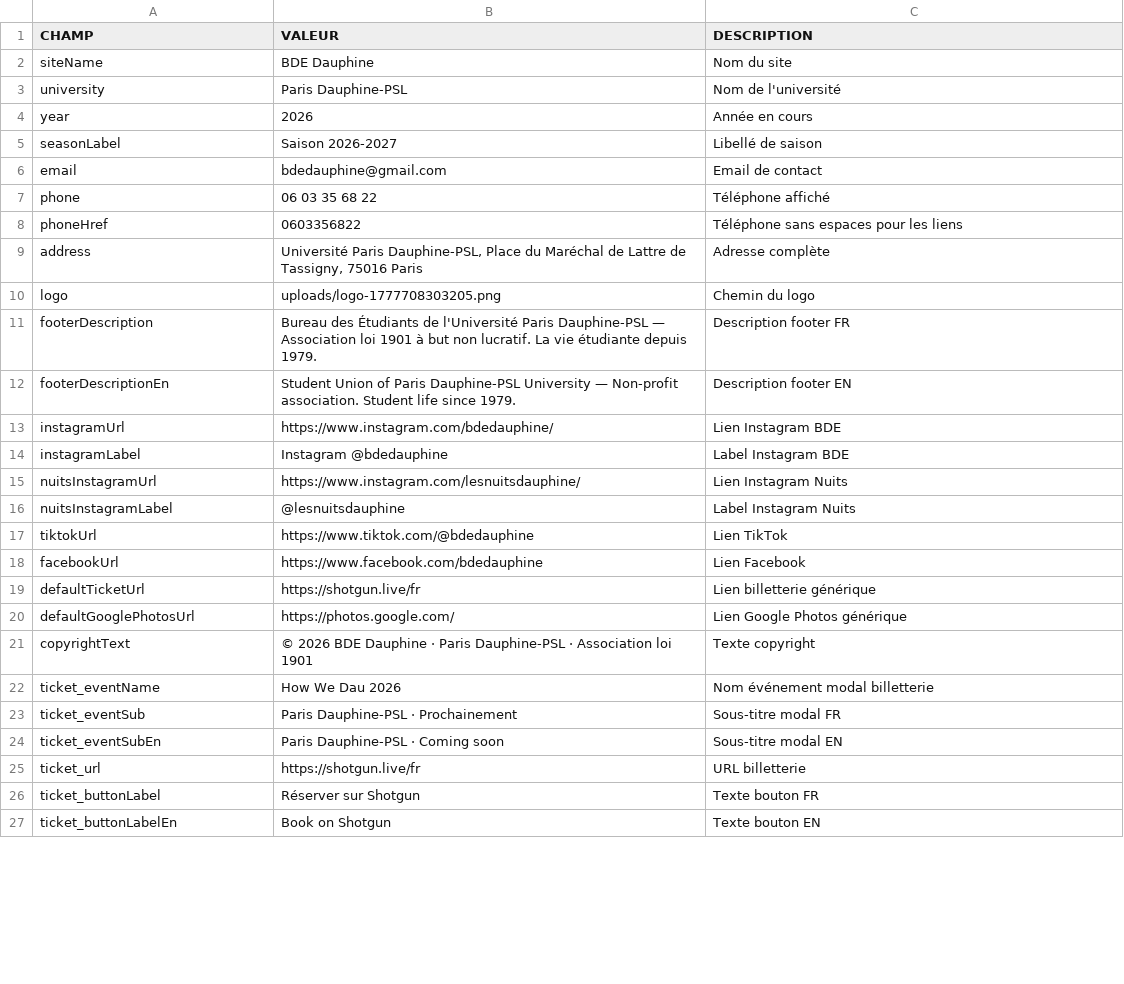
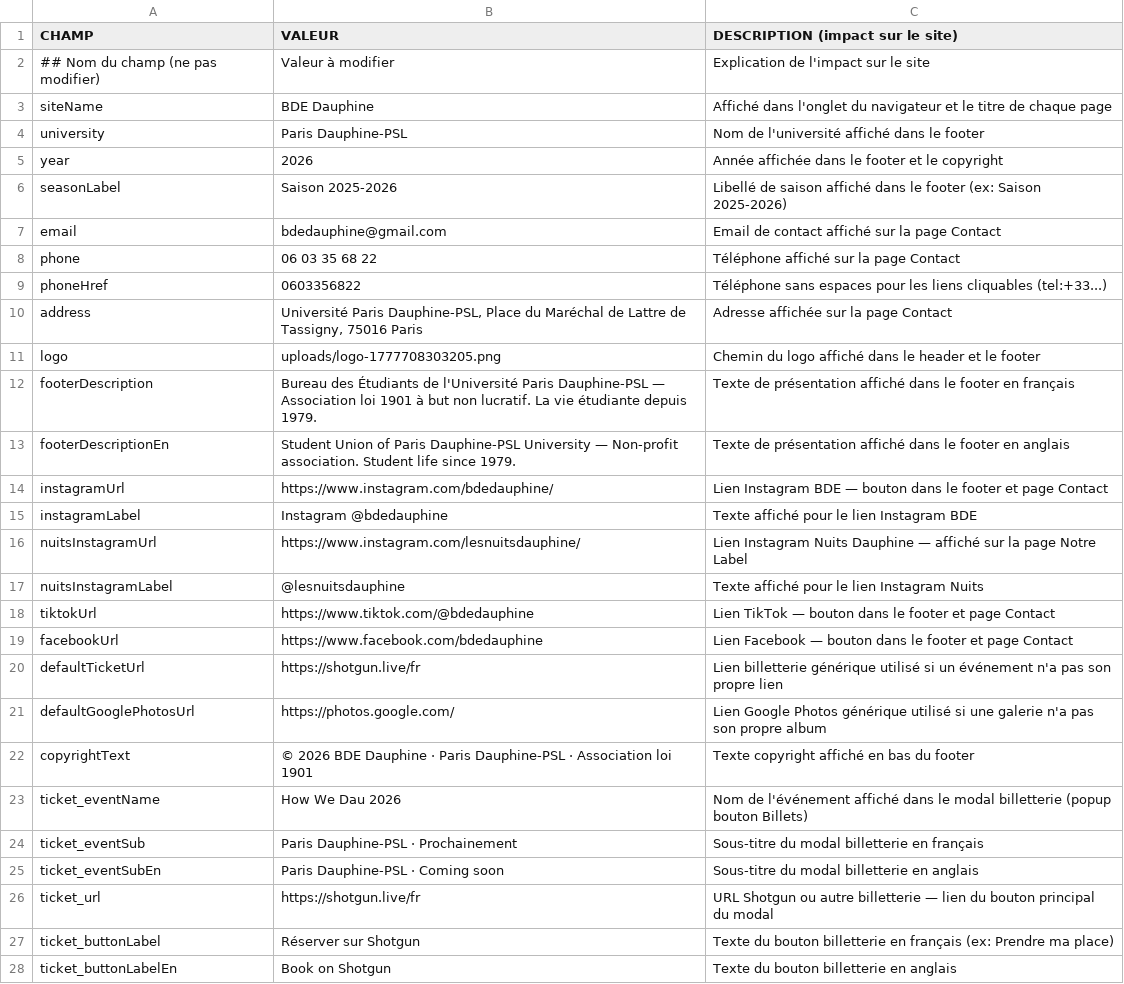
Before and after one commit to LeonardoRubatto/BDE, a CSV file: csv/config.csv, drawn as a sheet; only a part is shown; the diff covers the shown part only.

```diff
--- a/csv/config.csv
+++ b/csv/config.csv
@@ -1,27 +1,28 @@
-CHAMP,VALEUR,DESCRIPTION
-siteName,BDE Dauphine,Nom du site
-university,Paris Dauphine-PSL,Nom de l'université
-year,2026,Année en cours
-seasonLabel,Saison 2026-2027,Libellé de saison
-email,bdedauphine@gmail.com,Email de contact
-phone,06 03 35 68 22,Téléphone affiché
-phoneHref,0603356822,Téléphone sans espaces pour les liens
-address,"Université Paris Dauphine-PSL, Place du Maréchal de Lattre de Tassigny, 75016 Paris",Adresse complète
-logo,uploads/logo-1777708303205.png,Chemin du logo
-footerDescription,Bureau des Étudiants de l'Université Paris Dauphine-PSL — Association loi 1901 à but non lucratif. La vie étudiante depuis 1979.,Description footer FR
-footerDescriptionEn,Student Union of Paris Dauphine-PSL University — Non-profit association. Student life since 1979.,Description footer EN
-instagramUrl,https://www.instagram.com/bdedauphine/,Lien Instagram BDE
-instagramLabel,Instagram @bdedauphine,Label Instagram BDE
-nuitsInstagramUrl,https://www.instagram.com/lesnuitsdauphine/,Lien Instagram Nuits
-nuitsInstagramLabel,@lesnuitsdauphine,Label Instagram Nuits
-tiktokUrl,https://www.tiktok.com/@bdedauphine,Lien TikTok
-facebookUrl,https://www.facebook.com/bdedauphine,Lien Facebook
-defaultTicketUrl,https://shotgun.live/fr,Lien billetterie générique
-defaultGooglePhotosUrl,https://photos.google.com/,Lien Google Photos générique
-copyrightText,© 2026 BDE Dauphine · Paris Dauphine-PSL · Association loi 1901,Texte copyright
-ticket_eventName,How We Dau 2026,Nom événement modal billetterie
-ticket_eventSub,Paris Dauphine-PSL · Prochainement,Sous-titre modal FR
-ticket_eventSubEn,Paris Dauphine-PSL · Coming soon,Sous-titre modal EN
-ticket_url,https://shotgun.live/fr,URL billetterie
-ticket_buttonLabel,Réserver sur Shotgun,Texte bouton FR
-ticket_buttonLabelEn,Book on Shotgun,Texte bouton EN
+CHAMP,VALEUR,DESCRIPTION (impact sur le site)
+## Nom du champ (ne pas modifier),Valeur à modifier,Explication de l'impact sur le site
+siteName,BDE Dauphine,Affiché dans l'onglet du navigateur et le titre de chaque page
+university,Paris Dauphine-PSL,Nom de l'université affiché dans le footer
+year,2026,Année affichée dans le footer et le copyright
+seasonLabel,Saison 2025-2026,Libellé de saison affiché dans le footer (ex: Saison 2025-2026)
+email,bdedauphine@gmail.com,Email de contact affiché sur la page Contact
+phone,06 03 35 68 22,Téléphone affiché sur la page Contact
+phoneHref,0603356822,Téléphone sans espaces pour les liens cliquables (tel:+33...)
+address,"Université Paris Dauphine-PSL, Place du Maréchal de Lattre de Tassigny, 75016 Paris",Adresse affichée sur la page Contact
+logo,uploads/logo-1777708303205.png,Chemin du logo affiché dans le header et le footer
+footerDescription,Bureau des Étudiants de l'Université Paris Dauphine-PSL — Association loi 1901 à but non lucratif. La vie étudiante depuis 1979.,Texte de présentation affiché dans le footer en français
+footerDescriptionEn,Student Union of Paris Dauphine-PSL University — Non-profit association. Student life since 1979.,Texte de présentation affiché dans le footer en anglais
+instagramUrl,https://www.instagram.com/bdedauphine/,Lien Instagram BDE — bouton dans le footer et page Contact
+instagramLabel,Instagram @bdedauphine,Texte affiché pour le lien Instagram BDE
+nuitsInstagramUrl,https://www.instagram.com/lesnuitsdauphine/,Lien Instagram Nuits Dauphine — affiché sur la page Notre Label
+nuitsInstagramLabel,@lesnuitsdauphine,Texte affiché pour le lien Instagram Nuits
+tiktokUrl,https://www.tiktok.com/@bdedauphine,Lien TikTok — bouton dans le footer et page Contact
+facebookUrl,https://www.facebook.com/bdedauphine,Lien Facebook — bouton dans le footer et page Contact
+defaultTicketUrl,https://shotgun.live/fr,Lien billetterie générique utilisé si un événement n'a pas son propre lien
+defaultGooglePhotosUrl,https://photos.google.com/,Lien Google Photos générique utilisé si une galerie n'a pas son propre album
+copyrightText,© 2026 BDE Dauphine · Paris Dauphine-PSL · Association loi 1901,Texte copyright affiché en bas du footer
+ticket_eventName,How We Dau 2026,Nom de l'événement affiché dans le modal billetterie (popup bouton Billets)
+ticket_eventSub,Paris Dauphine-PSL · Prochainement,Sous-titre du modal billetterie en français
+ticket_eventSubEn,Paris Dauphine-PSL · Coming soon,Sous-titre du modal billetterie en anglais
+ticket_url,https://shotgun.live/fr,URL Shotgun ou autre billetterie — lien du bouton principal du modal
+ticket_buttonLabel,Réserver sur Shotgun,Texte du bouton billetterie en français (ex: Prendre ma place)
+ticket_buttonLabelEn,Book on Shotgun,Texte du bouton billetterie en anglais
```
Also changed, not shown: 4 edited cells elsewhere in this file, csv/artists_cartes.csv, csv/events.csv, 14 other files.
